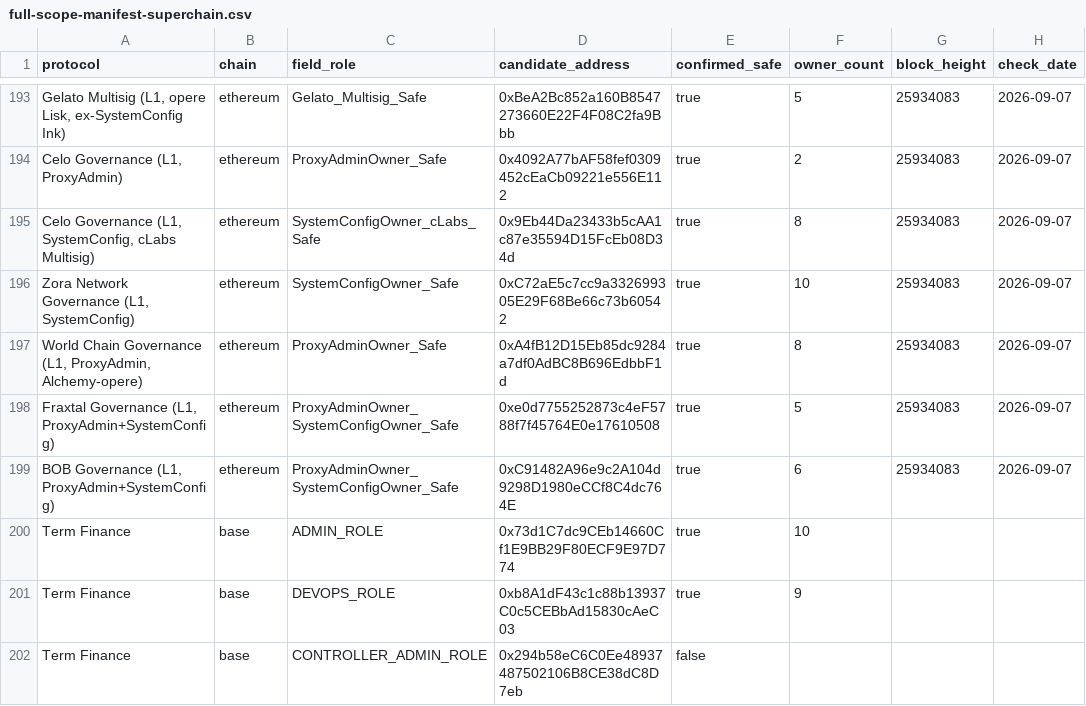
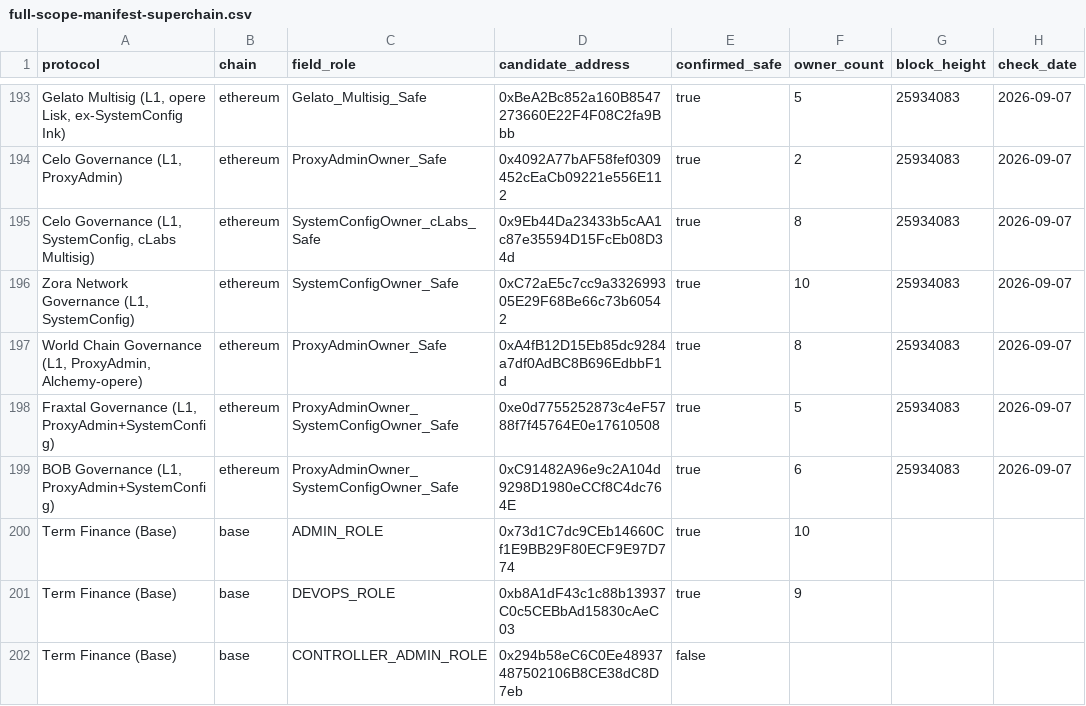
Before and after one commit to s-papy/multisig-overlap-showcase, a CSV file: data/full-scope-manifest-superchain.csv, drawn as a sheet; only a part is shown, gaps mark what is left out; the diff names each change by its address in the sheet, - before the commit and + after, or states it on an @@ line.

```diff
--- a/data/full-scope-manifest-superchain.csv
+++ b/data/full-scope-manifest-superchain.csv
-A200:A202 (protocol): Term Finance
+A200:A202 (protocol): Term Finance (Base)
```
